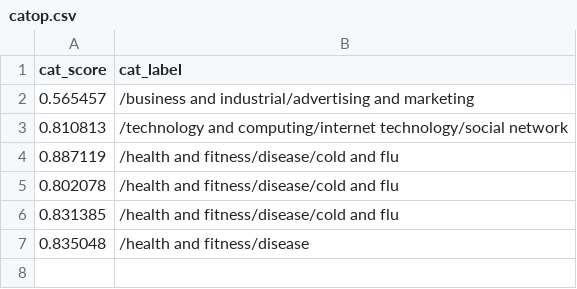
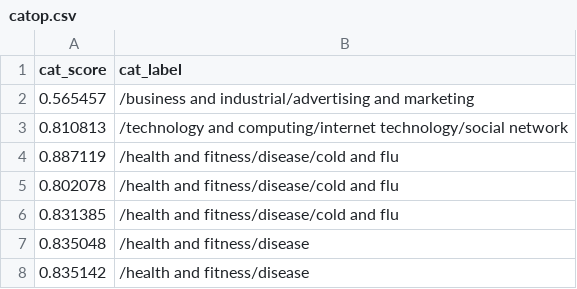
Before and after one commit to Zephyrs3/Sentiment_analysis, a CSV file: catop.csv, drawn as a sheet; the diff names each change by its address in the sheet, - before the commit and + after, or states it on an @@ line.

Commit message:
Updated

```diff
--- a/catop.csv
+++ b/catop.csv
+row 8: 0.835142 | /health and fitness/disease
```
